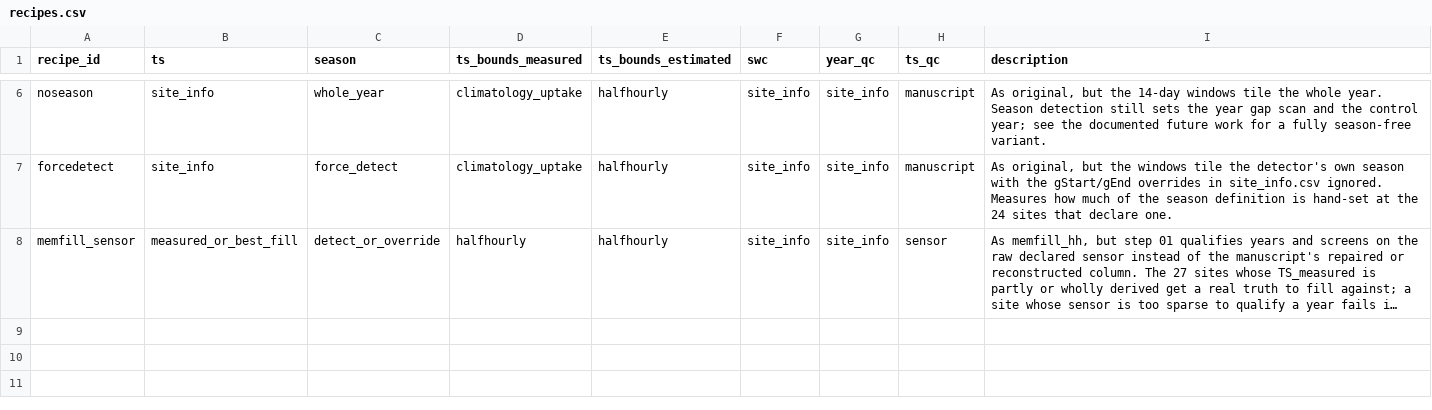
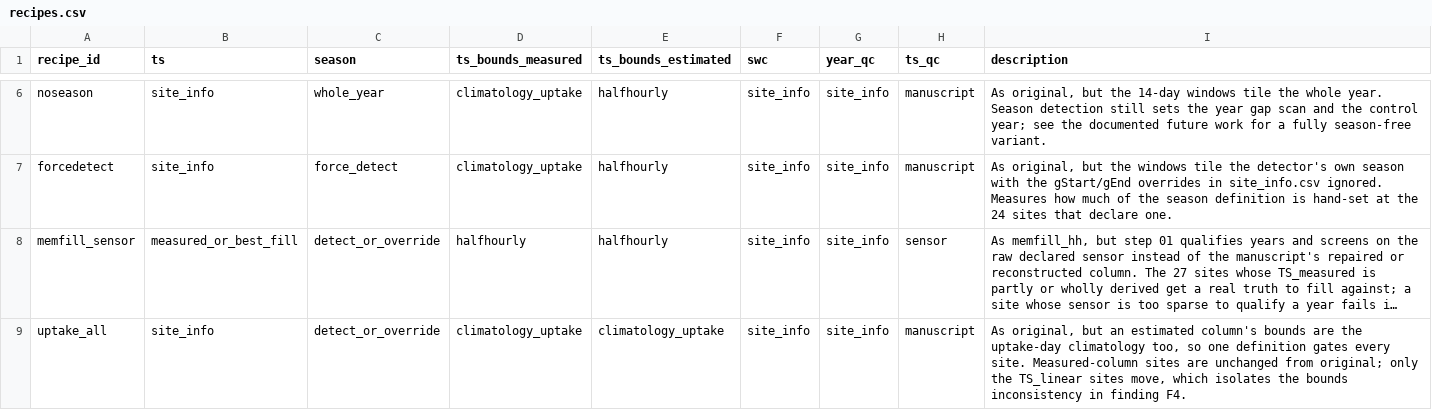
Before and after one commit to ashiklom/thermal_acclimation_in_ecosystem_respiration, a CSV file: data-core/recipes.csv, drawn as a sheet; only a part is shown, gaps mark what is left out; long unchanged cells end in …; the diff names each change by its address in the sheet, - before the commit and + after, or states it on an @@ line.

```diff
--- a/data-core/recipes.csv
+++ b/data-core/recipes.csv
+row 9: uptake_all | site_info | detect_or_override | climatology_uptake | climatology_uptake | site_info | site_info | manuscript | As original, but an estimated column's bounds are the uptake-day climatology too, so one definition gates every site. Measured-column sites are unchanged from original; only the TS_linear sites move, which isolates the bounds inconsistency in finding F4.
```
Also changed, not shown: 11 other files.
